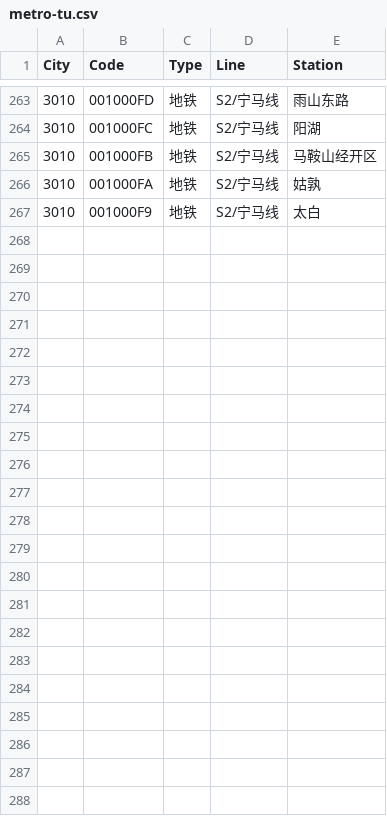
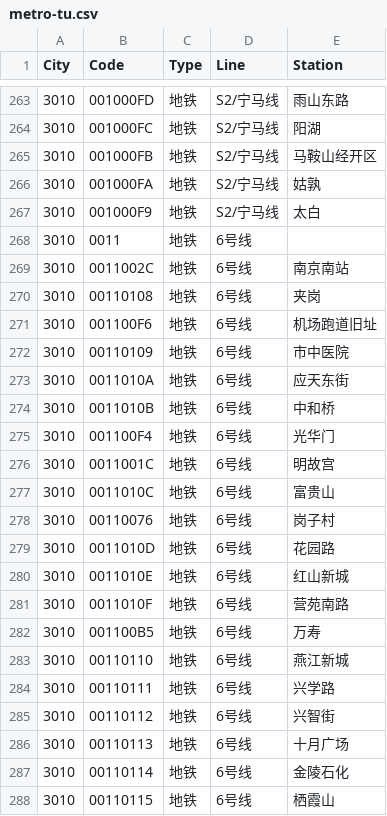
Before and after one commit to HaoTian22/tripreader-data, a CSV file: Jiangsu/Nanjing/metro-tu.csv, drawn as a sheet; only a part is shown, gaps mark what is left out.

Commit message:
Add new metro and bus entries for various cities; update existing records

```diff
--- a/Jiangsu/Nanjing/metro-tu.csv
+++ b/Jiangsu/Nanjing/metro-tu.csv
@@ -267 +267,22 @@ City,Code,Type,Line,Station
 3010,001000F9,地铁,S2/宁马线,太白
+3010,0011,地铁,6号线,
+3010,0011002C,地铁,6号线,南京南站
+3010,00110108,地铁,6号线,夹岗
+3010,001100F6,地铁,6号线,机场跑道旧址
+3010,00110109,地铁,6号线,市中医院
+3010,0011010A,地铁,6号线,应天东街
+3010,0011010B,地铁,6号线,中和桥
+3010,001100F4,地铁,6号线,光华门
+3010,0011001C,地铁,6号线,明故宫
+3010,0011010C,地铁,6号线,富贵山
+3010,00110076,地铁,6号线,岗子村
+3010,0011010D,地铁,6号线,花园路
+3010,0011010E,地铁,6号线,红山新城
+3010,0011010F,地铁,6号线,营苑南路
+3010,001100B5,地铁,6号线,万寿
+3010,00110110,地铁,6号线,燕江新城
+3010,00110111,地铁,6号线,兴学路
+3010,00110112,地铁,6号线,兴智街
+3010,00110113,地铁,6号线,十月广场
+3010,00110114,地铁,6号线,金陵石化
+3010,00110115,地铁,6号线,栖霞山
```
Also changed, not shown: Guangdong/Foshan/metro-yct.csv, Guangdong/Guangzhou/bus-yct.csv, 3 other files.
